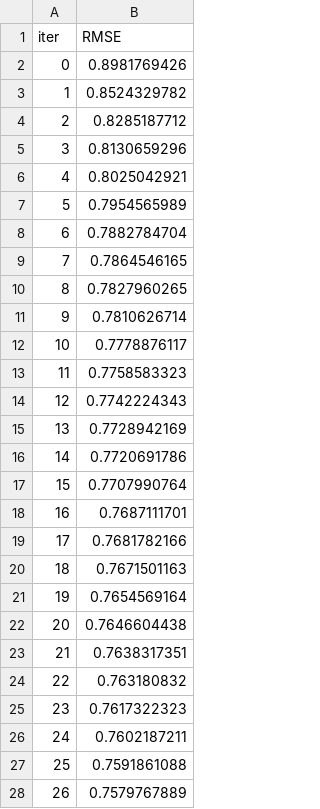
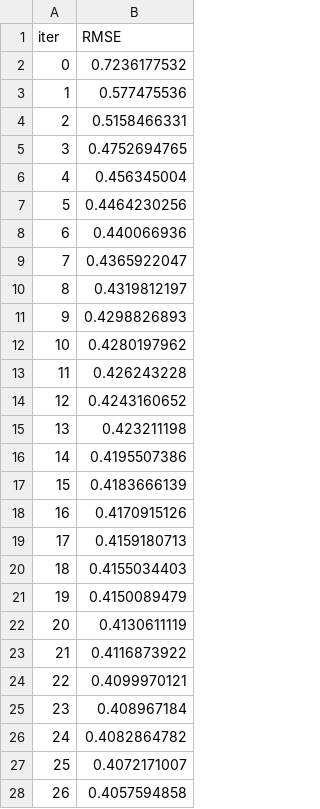
Before and after one commit to nagarjuna-de/Data-Science-2022, a TSV file: 02.Chapter/10. Data Enhancement/catboost_info/learn_error.tsv, drawn as a sheet; only a part is shown; the diff covers the shown part only.

```diff
--- a/02.Chapter/10. Data Enhancement/catboost_info/learn_error.tsv
+++ b/02.Chapter/10. Data Enhancement/catboost_info/learn_error.tsv
@@ -1,28 +1,28 @@
 iter	RMSE
-0	0.8981769426
-1	0.8524329782
-2	0.8285187712
-3	0.8130659296
-4	0.8025042921
-5	0.7954565989
-6	0.7882784704
-7	0.7864546165
-8	0.7827960265
-9	0.7810626714
-10	0.7778876117
-11	0.7758583323
-12	0.7742224343
-13	0.7728942169
-14	0.7720691786
-15	0.7707990764
-16	0.7687111701
-17	0.7681782166
-18	0.7671501163
-19	0.7654569164
-20	0.7646604438
-21	0.7638317351
-22	0.763180832
-23	0.7617322323
-24	0.7602187211
-25	0.7591861088
-26	0.7579767889
+0	0.7236177532
+1	0.577475536
+2	0.5158466331
+3	0.4752694765
+4	0.456345004
+5	0.4464230256
+6	0.440066936
+7	0.4365922047
+8	0.4319812197
+9	0.4298826893
+10	0.4280197962
+11	0.426243228
+12	0.4243160652
+13	0.423211198
+14	0.4195507386
+15	0.4183666139
+16	0.4170915126
+17	0.4159180713
+18	0.4155034403
+19	0.4150089479
+20	0.4130611119
+21	0.4116873922
+22	0.4099970121
+23	0.408967184
+24	0.4082864782
+25	0.4072171007
+26	0.4057594858
```
Also changed, not shown: 73 edited cells elsewhere in this file, 02.Chapter/10. Data Enhancement/catboost_info/time_left.tsv, 22 other files.
